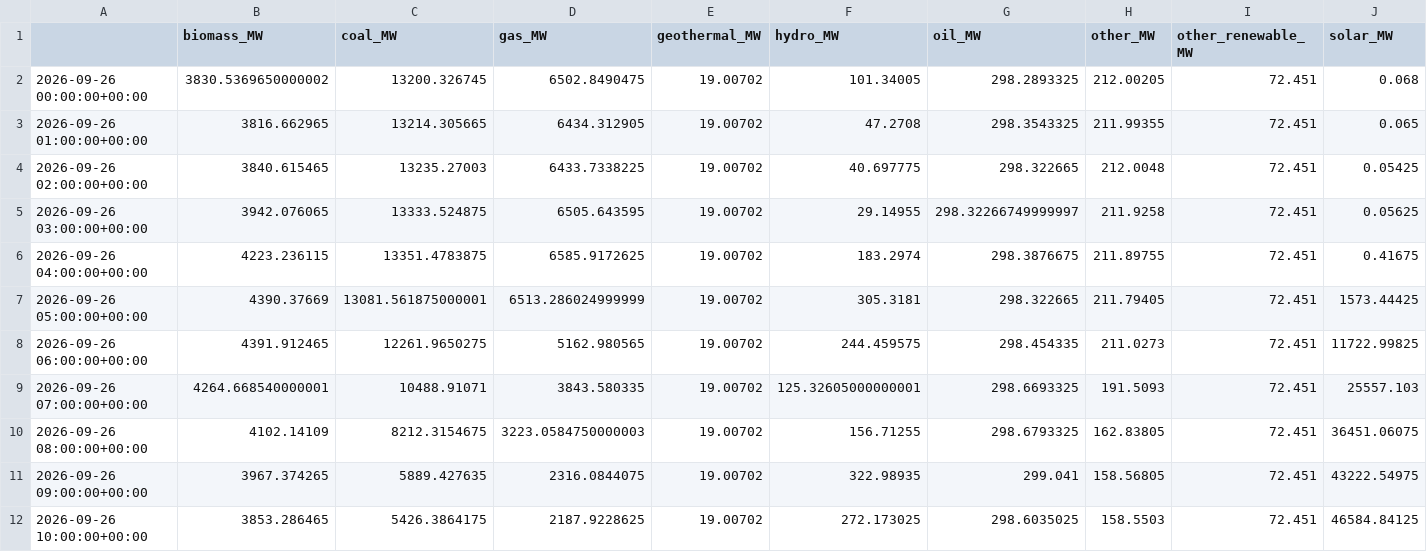
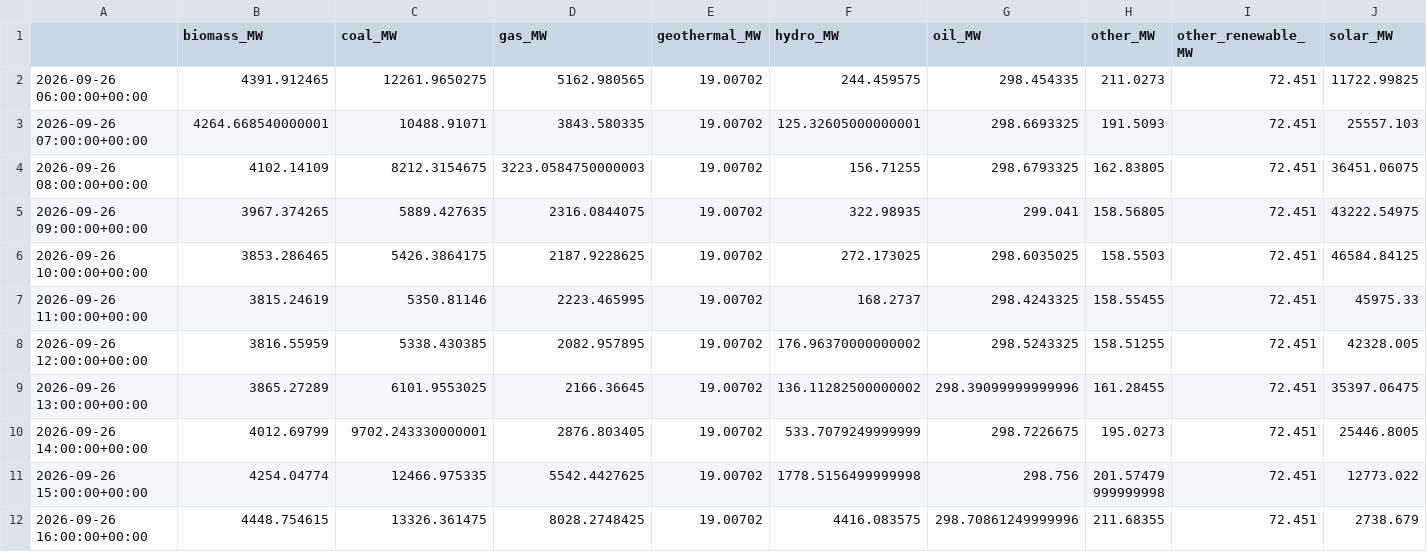
Before and after one commit to dayture/greenit_carbon_impact_forecasting, a CSV file: data/de_lu_hourly_generation.csv, drawn as a sheet; only a part is shown; the shorter side is filled out with more unchanged rows; removed rows and columns are numbered as before the commit, all else as after; rows hold the shown columns only; the diff covers the shown part only; the diff names each change by its address in the sheet, - before the commit and + after, or states it on an @@ line.

```diff
--- a/data/de_lu_hourly_generation.csv
+++ b/data/de_lu_hourly_generation.csv
-row 2: 2026-09-26 00:00:00+00:00 | 3830.5369650000002 | 13200.326745 | 6502.8490475 | 19.00702 | 101.34005 | 298.2893325 | 212.00205 | 72.451 | 0.068
-row 3: 2026-09-26 01:00:00+00:00 | 3816.662965 | 13214.305665 | 6434.312905 | 19.00702 | 47.2708 | 298.3543325 | 211.99355 | 72.451 | 0.065
-row 4: 2026-09-26 02:00:00+00:00 | 3840.615465 | 13235.27003 | 6433.7338225 | 19.00702 | 40.697775 | 298.322665 | 212.0048 | 72.451 | 0.05425
-row 5: 2026-09-26 03:00:00+00:00 | 3942.076065 | 13333.524875 | 6505.643595 | 19.00702 | 29.14955 | 298.32266749999997 | 211.9258 | 72.451 | 0.05625
-row 6: 2026-09-26 04:00:00+00:00 | 4223.236115 | 13351.4783875 | 6585.9172625 | 19.00702 | 183.2974 | 298.3876675 | 211.89755 | 72.451 | 0.41675
-row 7: 2026-09-26 05:00:00+00:00 | 4390.37669 | 13081.561875000001 | 6513.286024999999 | 19.00702 | 305.3181 | 298.322665 | 211.79405 | 72.451 | 1573.44425
```
Also changed, not shown: 6 added rows and 16 edited cells elsewhere in this file, data/de_lu_carbon_intensity.csv, data/de_lu_features.csv, 2 other files.
